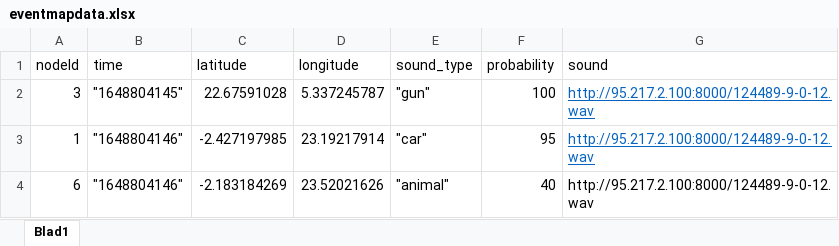
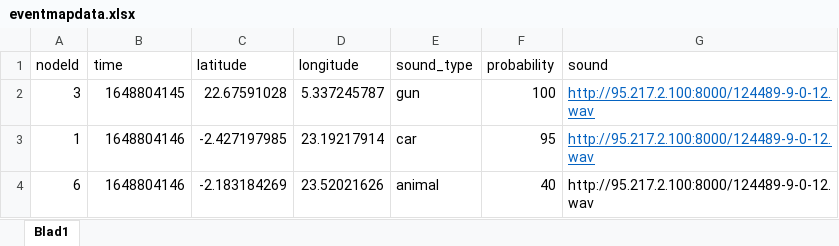
Before and after one commit to thomaspj10/Groep1ProjectD, an Excel workbook: prototype/eventmapdata.xlsx, sheet Blad1, drawn as a sheet; values as stored, in another font and other column widths than the file's, no borders; the diff names each change by its address in the sheet, - before the commit and + after, or states it on an @@ line.

```diff
--- a/prototype/eventmapdata.xlsx (sheet Blad1)
+++ b/prototype/eventmapdata.xlsx (sheet Blad1)
-B2 (time): "1648804145"
+B2 (time): 1648804145
-E2 (sound_type): "gun"
+E2 (sound_type): gun
-B3:B4 (time): "1648804146"
+B3:B4 (time): 1648804146
-E3 (sound_type): "car"
+E3 (sound_type): car
-E4 (sound_type): "animal"
+E4 (sound_type): animal
```
Also changed, not shown: 1 other file.
